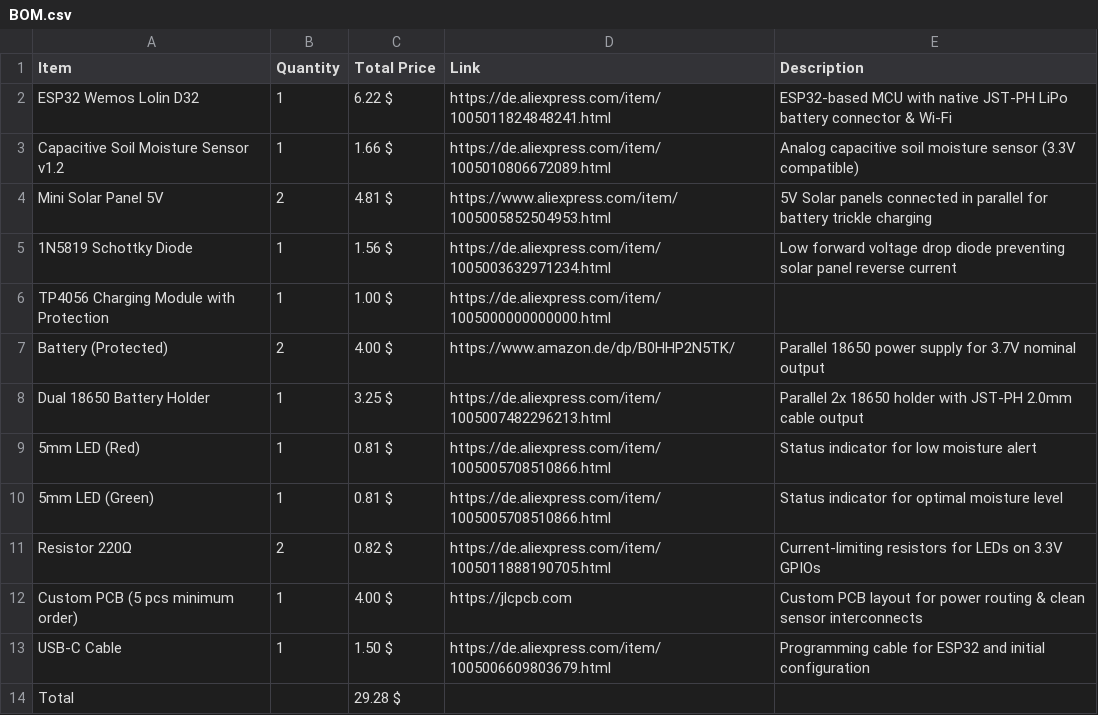
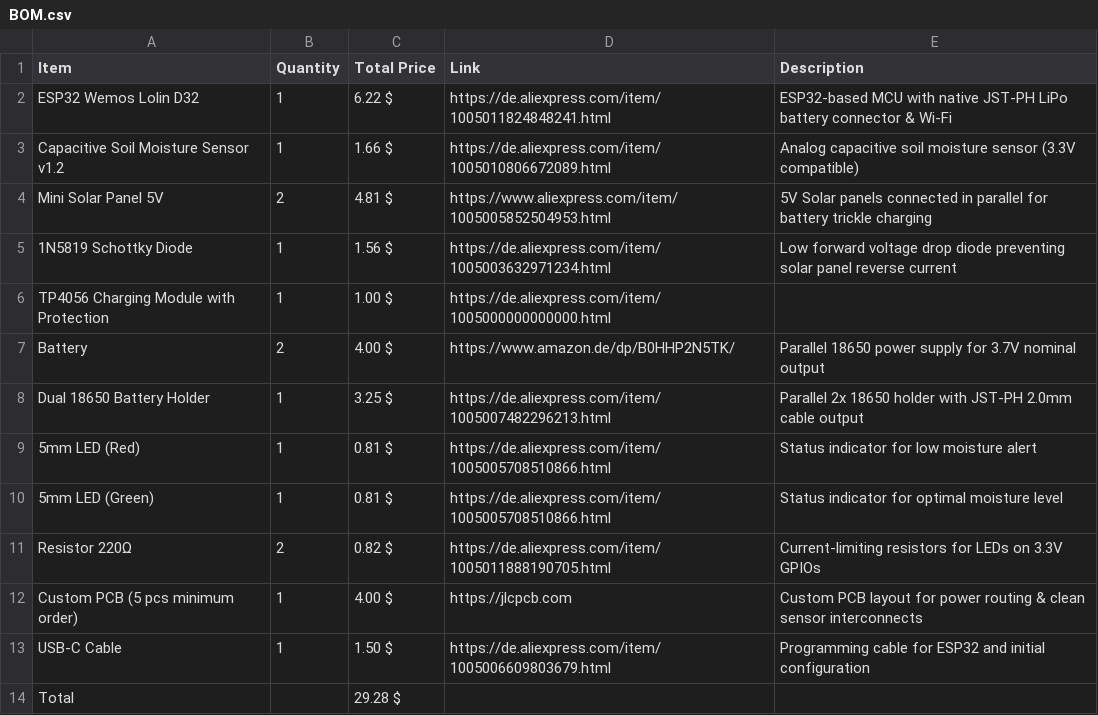
Before and after one commit to LeonOmo/Water-this-Plant-v2, a CSV file: BOM.csv, drawn as a sheet.

Commit message:
Rename 'Battery (Protected)' to 'Battery'

```diff
--- a/BOM.csv
+++ b/BOM.csv
@@ -6,3 +6,3 @@ Mini Solar Panel 5V,2,4.81 $,https://www.aliexpress.com/item/1005005852504953.ht
 TP4056 Charging Module with Protection,1,1.00 $,https://de.aliexpress.com/item/1005000000000000.html,
-Battery (Protected),2,4.00 $,https://www.amazon.de/dp/B0HHP2N5TK/,Parallel 18650 power supply for 3.7V nominal output
+Battery,2,4.00 $,https://www.amazon.de/dp/B0HHP2N5TK/,Parallel 18650 power supply for 3.7V nominal output
 Dual 18650 Battery Holder,1,3.25 $,https://de.aliexpress.com/item/1005007482296213.html,Parallel 2x 18650 holder with JST-PH 2.0mm cable output
```
